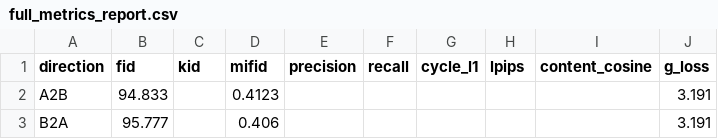
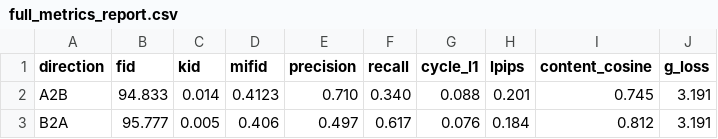
Before and after one commit to snehas-SJSU/Data_266-Lab1, a CSV file: task3_gan/sneha_singh/full_metrics_report.csv, drawn as a sheet; only a part is shown; the diff names each change by its address in the sheet, - before the commit and + after, or states it on an @@ line.

Commit message:
Part 3 (Sneha): fill KID, precision, recall, cycle L1, LPIPS and content cosine in report and PDF

```diff
--- a/task3_gan/sneha_singh/full_metrics_report.csv
+++ b/task3_gan/sneha_singh/full_metrics_report.csv
-C2 (kid): (empty)
+C2 (kid): 0.014
-E2 (precision): (empty)
+E2 (precision): 0.710
-F2 (recall): (empty)
+F2 (recall): 0.340
-G2 (cycle_l1): (empty)
+G2 (cycle_l1): 0.088
-H2 (lpips): (empty)
+H2 (lpips): 0.201
-I2 (content_cosine): (empty)
+I2 (content_cosine): 0.745
-C3 (kid): (empty)
+C3 (kid): 0.005
-E3 (precision): (empty)
+E3 (precision): 0.497
-F3 (recall): (empty)
+F3 (recall): 0.617
-G3 (cycle_l1): (empty)
+G3 (cycle_l1): 0.076
-H3 (lpips): (empty)
+H3 (lpips): 0.184
-I3 (content_cosine): (empty)
+I3 (content_cosine): 0.812
```
Also changed, not shown: 3 other files.
